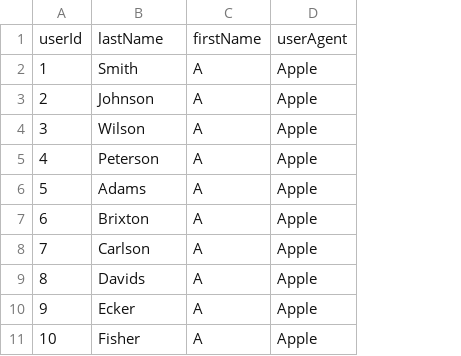
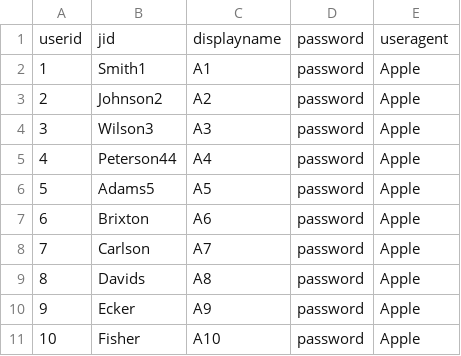
Before and after one commit to bfischl/vulnchat, a CSV file: Clientside/users.csv, drawn as a sheet; removed rows and columns are numbered as before the commit, all else as after; the diff names each change by its address in the sheet, - before the commit and + after, or states it on an @@ line.

```diff
--- a/Clientside/users.csv
+++ b/Clientside/users.csv
-column C, rows 2-11: all A
+column C, rows 2-11: A1 | A2 | A3 | A4 | A5 | A6 | A7 | A8 | A9 | A10
+column D, rows 2-11: all password
-row 1: userId | lastName | firstName | userAgent
+row 1: userid | jid | displayname | password | useragent
-B2: Smith
+B2: Smith1
-B3: Johnson
+B3: Johnson2
-B4: Wilson
+B4: Wilson3
-B5: Peterson
+B5: Peterson44
-B6: Adams
+B6: Adams5
```
Also changed, not shown: 5 other files.
